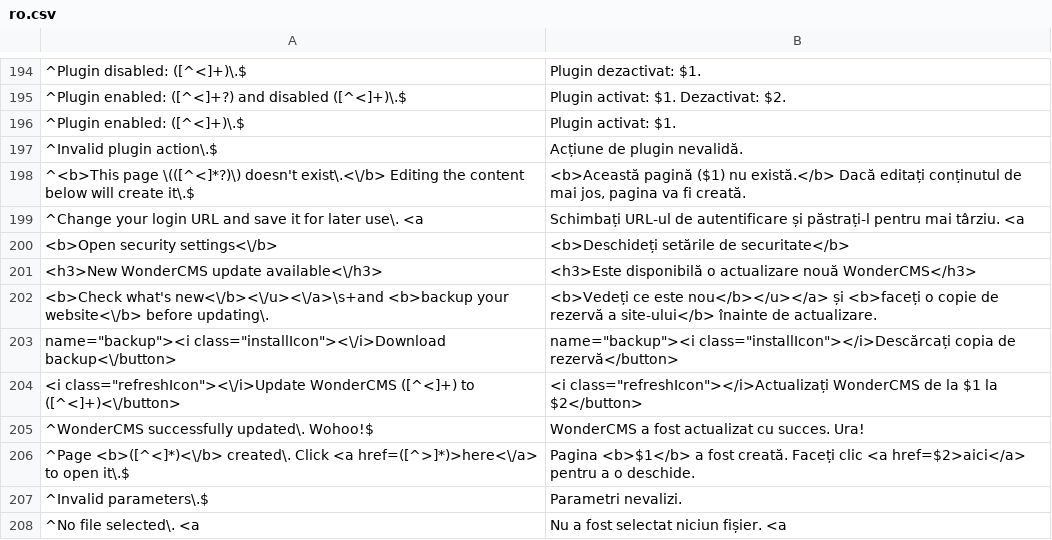
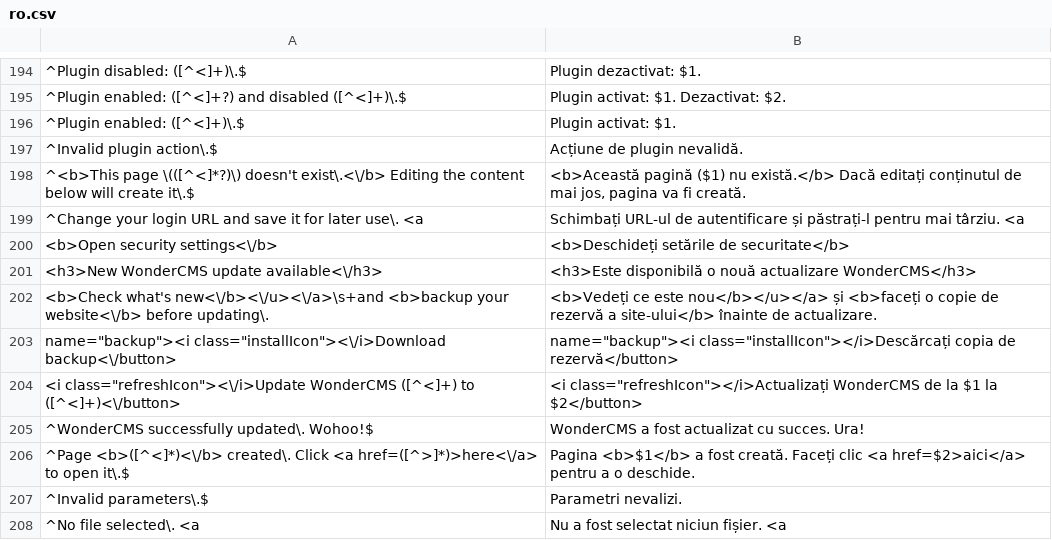
Before and after one commit to robiso/translation-romanian, a CSV file: ro.csv, drawn as a sheet; only a part is shown, gaps mark what is left out; the diff names each change by its address in the sheet, - before the commit and + after, or states it on an @@ line.

Commit message:
translation-romanian 3.0.8: review pass 2 corrections (1 rows); reviewed by a second model, native review still welcome
An independent second-model review of the 3.7.0 rows asked for 1 translation
cell to change. Only those cells change; every English pattern is
byte-identical, placeholders are kept, and no other row is touched.

- <h3>New WonderCMS update available<\/h3>
  <h3>Este disponibilă o actualizare nouă WonderCMS</h3>
  -> <h3>Este disponibilă o nouă actualizare WonderCMS</h3>

Version 3.0.7 -> 3.0.8.

Tested: parser on PHP 8.5 and 7.4; every changed row through the
plugin's settings and alert listeners on PHP 8.5 and 7.4; installed on
stock 3.7.0 and 3.1.4 cores (PHP 8.5 and 7.4), logged in, Settings
rendered with no PHP warning.

```diff
--- a/ro.csv
+++ b/ro.csv
-B201: …disponibilă o actualizare nouă WonderCMS</h3>
+B201: …disponibilă o nouă actualizare WonderCMS</h3>
```
Also changed, not shown: 2 other files.
